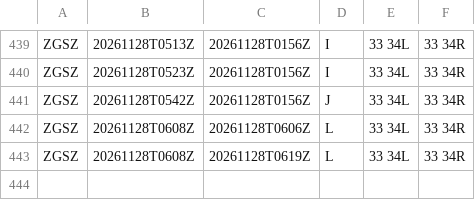
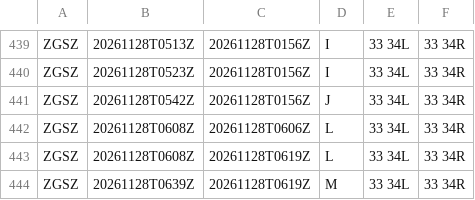
Before and after one commit to honghebincsg/pegasus-fid-gist, a CSV file: atis-history/ZGSZ/2026-11.csv, drawn as a sheet; only a part is shown, gaps mark what is left out; the diff names each change by its address in the sheet, - before the commit and + after, or states it on an @@ line.

```diff
--- a/atis-history/ZGSZ/2026-11.csv
+++ b/atis-history/ZGSZ/2026-11.csv
+row 444: ZGSZ | 20261128T0639Z | 20261128T0619Z | M | 33 34L | 33 34R
```
Also changed, not shown: atis-history/EHAM/2026-11.csv, atis-history/KORD/2026-11.csv, 4 other files.
